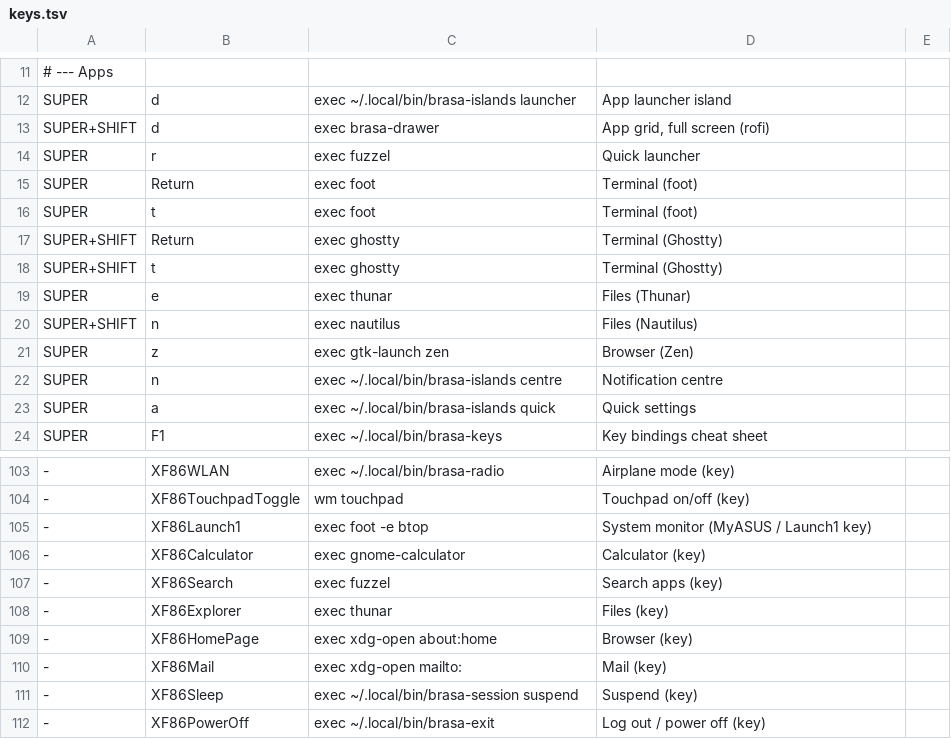
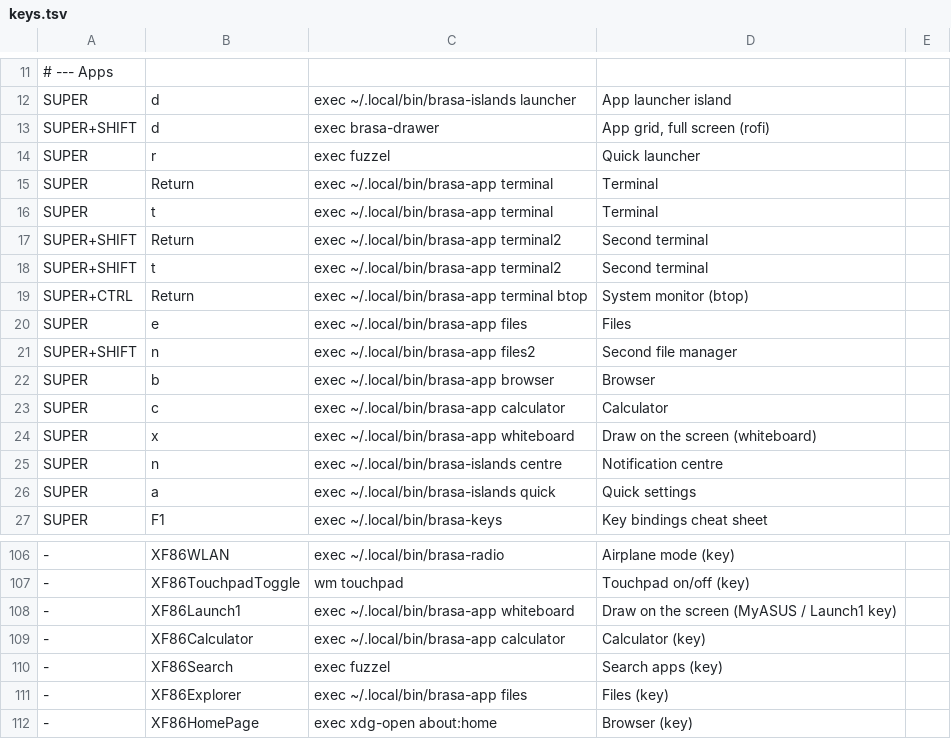
Before and after one commit to JulioGuillermo/Brasa, a TSV file: keys.tsv, drawn as a sheet; only a part is shown, gaps mark what is left out; the shorter side is filled out with more unchanged rows; addresses are those after the commit; the diff names each change by its address in the sheet, - before the commit and + after, or states it on an @@ line.

Commit message:
brasa-app: one key per role, the app chosen in apps.conf
Terminal, second terminal, browser, files, second file manager,
calculator and whiteboard open whatever apps.conf sets, or else the
first installed of each list, and say so when there is none.
Browser moves to Super+b; new Super+c (calculator), Super+x and the
Launch1 key (Wayscriber), Super+Ctrl+Enter (btop).

```diff
--- a/keys.tsv
+++ b/keys.tsv
-C15:C16: exec foot
+C15:C16: exec ~/.local/bin/brasa-app terminal
-D15:D16: Terminal (foot)
+D15:D16: Terminal
-C17:C18: exec ghostty
+C17:C18: exec ~/.local/bin/brasa-app terminal2
-D17:D18: Terminal (Ghostty)
+D17:D18: Second terminal
+row 19: SUPER+CTRL | Return | exec ~/.local/bin/brasa-app terminal btop | System monitor (btop)
-C20: exec thunar
+C20: exec ~/.local/bin/brasa-app files
-D20: Files (Thunar)
+D20: Files
-C21: exec nautilus
+C21: exec ~/.local/bin/brasa-app files2
-D21: Files (Nautilus)
+D21: Second file manager
-B22: z
+B22: b
-C22: exec gtk-launch zen
+C22: exec ~/.local/bin/brasa-app browser
-D22: Browser (Zen)
+D22: Browser
+row 23: SUPER | c | exec ~/.local/bin/brasa-app calculator | Calculator
+row 24: SUPER | x | exec ~/.local/bin/brasa-app whiteboard | Draw on the screen (whiteboard)
-C108: exec foot -e btop
+C108: exec ~/.local/bin/brasa-app whiteboard
-D108: System monitor (MyASUS / Launch1 key)
+D108: Draw on the screen (MyASUS / Launch1 key)
-C109: exec gnome-calculator
+C109: exec ~/.local/bin/brasa-app calculator
-C111: exec thunar
+C111: exec ~/.local/bin/brasa-app files
```
Also changed, not shown: 4 other files.
